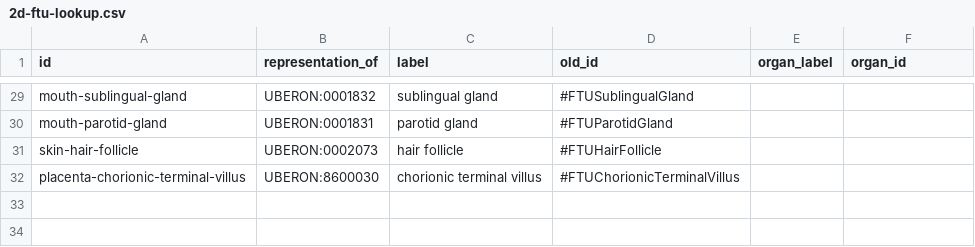
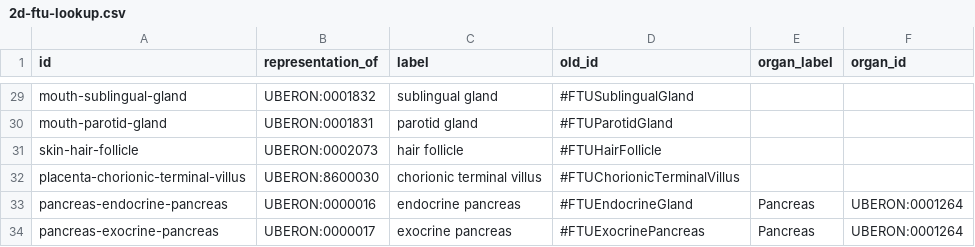
Before and after one commit to hubmapconsortium/hra-do-processor, a CSV file: src/migration/ccf-releases/2d-ftu-lookup.csv, drawn as a sheet; only a part is shown, gaps mark what is left out; the diff names each change by its address in the sheet, - before the commit and + after, or states it on an @@ line.

Commit message:
Add pancreas ftus

```diff
--- a/src/migration/ccf-releases/2d-ftu-lookup.csv
+++ b/src/migration/ccf-releases/2d-ftu-lookup.csv
+row 33: pancreas-endocrine-pancreas | UBERON:0000016 | endocrine pancreas | #FTUEndocrineGland | Pancreas | UBERON:0001264
+row 34: pancreas-exocrine-pancreas | UBERON:0000017 | exocrine pancreas | #FTUExocrinePancreas | Pancreas | UBERON:0001264
```
